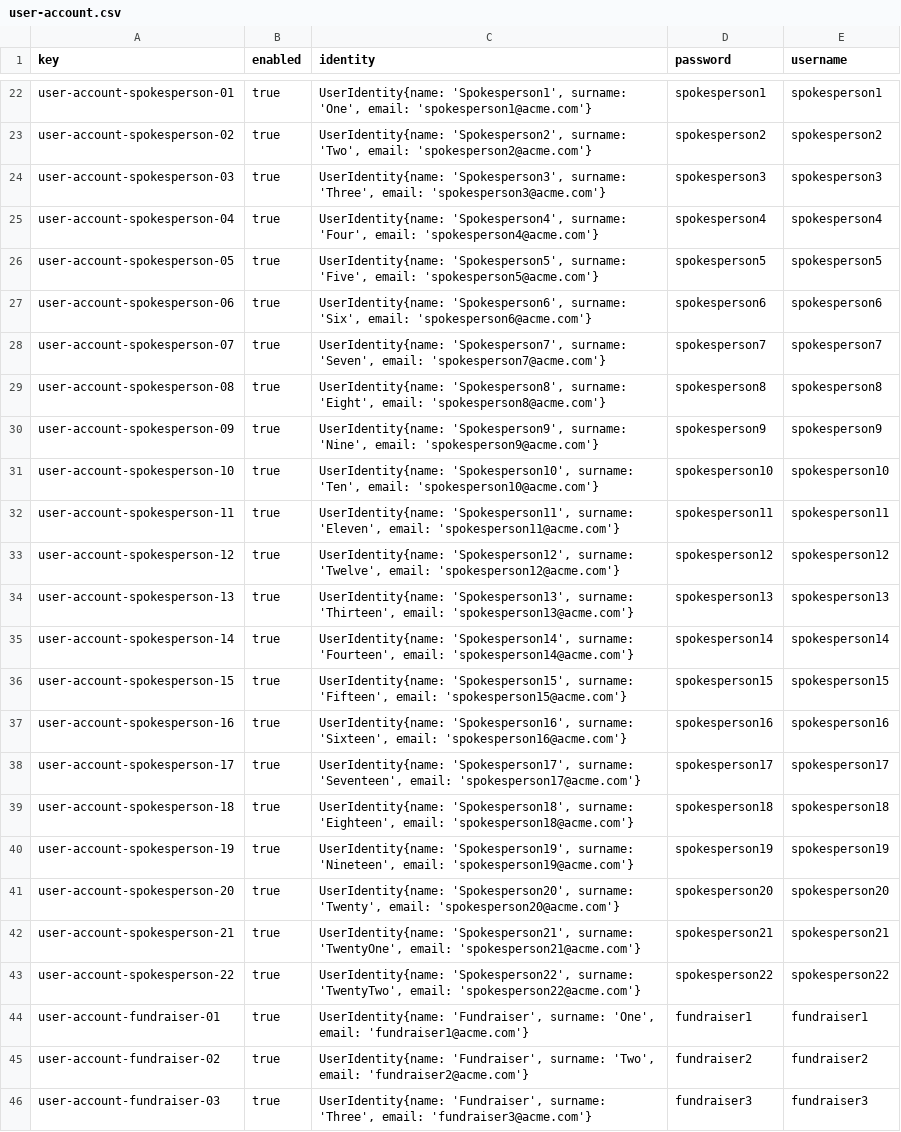
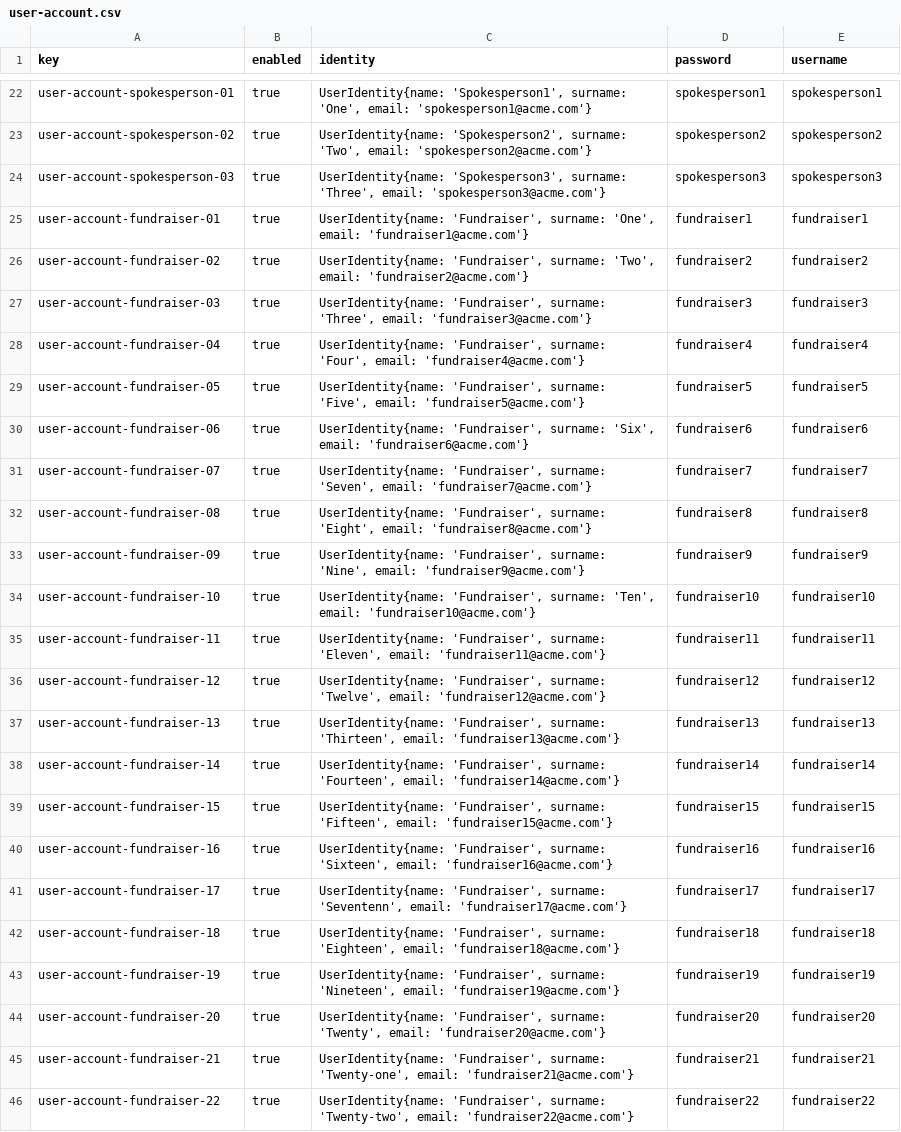
Before and after one commit to a1var0o/Acme-Starters-C, a CSV file: src/main/resources/WEB-INF/data/sample/batch-01/user-account.csv, drawn as a sheet; only a part is shown, gaps mark what is left out; the shorter side is filled out with more unchanged rows.

Commit message:
List campaigns and model fix

```diff
--- a/src/main/resources/WEB-INF/data/sample/batch-01/user-account.csv
+++ b/src/main/resources/WEB-INF/data/sample/batch-01/user-account.csv
@@ -24,21 +24,2 @@ user-account-spokesperson-02,true,"UserIdentity{name: 'Spokesperson2', surname:
 user-account-spokesperson-03,true,"UserIdentity{name: 'Spokesperson3', surname: 'Three', email: 'spokesperson3@acme.com'}",spokesperson3,spokesperson3
-user-account-spokesperson-04,true,"UserIdentity{name: 'Spokesperson4', surname: 'Four', email: 'spokesperson4@acme.com'}",spokesperson4,spokesperson4
-user-account-spokesperson-05,true,"UserIdentity{name: 'Spokesperson5', surname: 'Five', email: 'spokesperson5@acme.com'}",spokesperson5,spokesperson5
-user-account-spokesperson-06,true,"UserIdentity{name: 'Spokesperson6', surname: 'Six', email: 'spokesperson6@acme.com'}",spokesperson6,spokesperson6
-user-account-spokesperson-07,true,"UserIdentity{name: 'Spokesperson7', surname: 'Seven', email: 'spokesperson7@acme.com'}",spokesperson7,spokesperson7
-user-account-spokesperson-08,true,"UserIdentity{name: 'Spokesperson8', surname: 'Eight', email: 'spokesperson8@acme.com'}",spokesperson8,spokesperson8
-user-account-spokesperson-09,true,"UserIdentity{name: 'Spokesperson9', surname: 'Nine', email: 'spokesperson9@acme.com'}",spokesperson9,spokesperson9
-user-account-spokesperson-10,true,"UserIdentity{name: 'Spokesperson10', surname: 'Ten', email: 'spokesperson10@acme.com'}",spokesperson10,spokesperson10
-user-account-spokesperson-11,true,"UserIdentity{name: 'Spokesperson11', surname: 'Eleven', email: 'spokesperson11@acme.com'}",spokesperson11,spokesperson11
-user-account-spokesperson-12,true,"UserIdentity{name: 'Spokesperson12', surname: 'Twelve', email: 'spokesperson12@acme.com'}",spokesperson12,spokesperson12
-user-account-spokesperson-13,true,"UserIdentity{name: 'Spokesperson13', surname: 'Thirteen', email: 'spokesperson13@acme.com'}",spokesperson13,spokesperson13
-user-account-spokesperson-14,true,"UserIdentity{name: 'Spokesperson14', surname: 'Fourteen', email: 'spokesperson14@acme.com'}",spokesperson14,spokesperson14
-user-account-spokesperson-15,true,"UserIdentity{name: 'Spokesperson15', surname: 'Fifteen', email: 'spokesperson15@acme.com'}",spokesperson15,spokesperson15
-user-account-spokesperson-16,true,"UserIdentity{name: 'Spokesperson16', surname: 'Sixteen', email: 'spokesperson16@acme.com'}",spokesperson16,spokesperson16
-user-account-spokesperson-17,true,"UserIdentity{name: 'Spokesperson17', surname: 'Seventeen', email: 'spokesperson17@acme.com'}",spokesperson17,spokesperson17
-user-account-spokesperson-18,true,"UserIdentity{name: 'Spokesperson18', surname: 'Eighteen', email: 'spokesperson18@acme.com'}",spokesperson18,spokesperson18
-user-account-spokesperson-19,true,"UserIdentity{name: 'Spokesperson19', surname: 'Nineteen', email: 'spokesperson19@acme.com'}",spokesperson19,spokesperson19
-user-account-spokesperson-20,true,"UserIdentity{name: 'Spokesperson20', surname: 'Twenty', email: 'spokesperson20@acme.com'}",spokesperson20,spokesperson20
-user-account-spokesperson-21,true,"UserIdentity{name: 'Spokesperson21', surname: 'TwentyOne', email: 'spokesperson21@acme.com'}",spokesperson21,spokesperson21
-user-account-spokesperson-22,true,"UserIdentity{name: 'Spokesperson22', surname: 'TwentyTwo', email: 'spokesperson22@acme.com'}",spokesperson22,spokesperson22
 user-account-fundraiser-01,true,"UserIdentity{name: 'Fundraiser', surname: 'One', email: 'fundraiser1@acme.com'}",fundraiser1,fundraiser1
```
Also changed, not shown: src/main/resources/WEB-INF/data/errata/batch-01/campaign.csv, src/main/resources/WEB-INF/data/sample/batch-01/campaign.csv, 10 other files.
